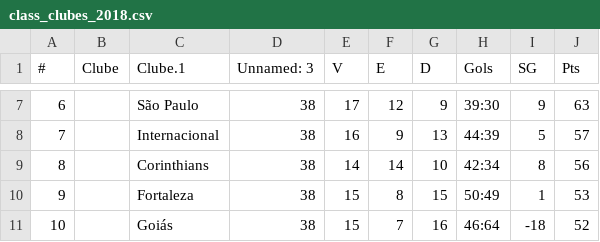
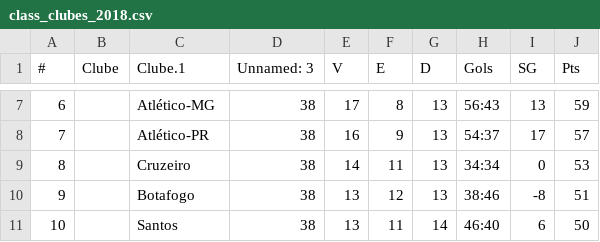
Before and after one commit to Willian-Fagundes/moneyball-brasileirao, a CSV file: data/class_clubes_2018.csv, drawn as a sheet; only a part is shown, gaps mark what is left out; the diff covers the shown part only.

```diff
--- a/data/class_clubes_2018.csv
+++ b/data/class_clubes_2018.csv
@@ -7,5 +7,5 @@
-6,,São Paulo,38,17,12,9,39:30,9,63
-7,,Internacional,38,16,9,13,44:39,5,57
-8,,Corinthians,38,14,14,10,42:34,8,56
-9,,Fortaleza,38,15,8,15,50:49,1,53
-10,,Goiás,38,15,7,16,46:64,-18,52
+6,,Atlético-MG,38,17,8,13,56:43,13,59
+7,,Atlético-PR,38,16,9,13,54:37,17,57
+8,,Cruzeiro,38,14,11,13,34:34,0,53
+9,,Botafogo,38,13,12,13,38:46,-8,51
+10,,Santos,38,13,11,14,46:40,6,50
```
Also changed, not shown: 95 edited cells elsewhere in this file, data/class_clubes_2021.csv, data/dados_clubes_2018.csv, 10 other files.
